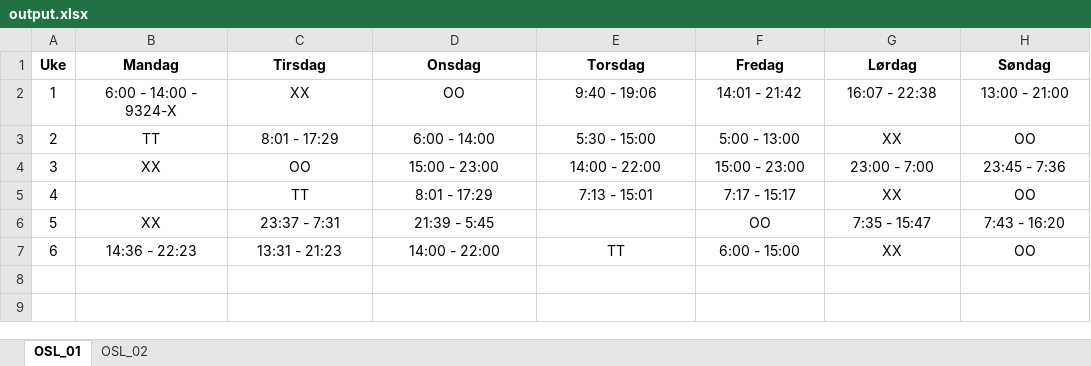
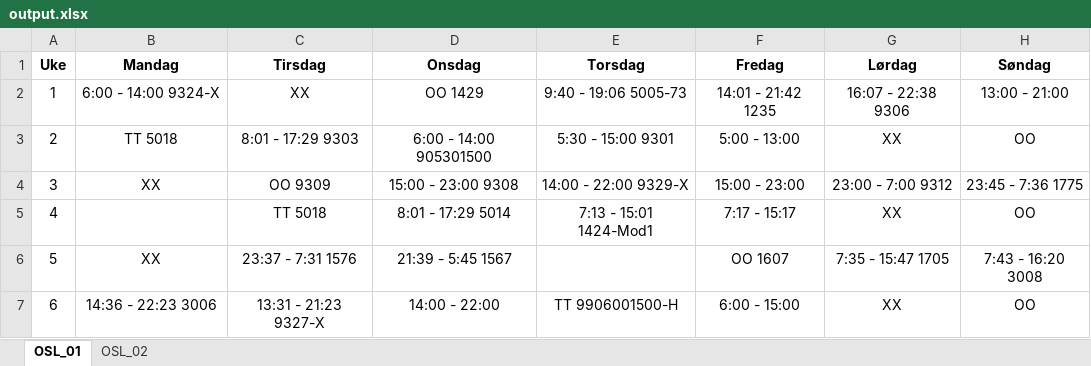
Before and after one commit to solveotto/shift_rotation_organizer, an Excel workbook: output.xlsx, sheet OSL_01, drawn as a sheet; values as stored, in another font and other column widths than the file's, no borders; conditional formats not drawn; the diff names each change by its address in the sheet, - before the commit and + after, or states it on an @@ line.

```diff
--- a/output.xlsx (sheet OSL_01)
+++ b/output.xlsx (sheet OSL_01)
-B2 (Mandag): 6:00 - 14:00 - 9324-X
+B2 (Mandag): 6:00 - 14:00 9324-X
-D2 (Onsdag): OO
+D2 (Onsdag): OO 1429
-E2 (Torsdag): 9:40 - 19:06
+E2 (Torsdag): 9:40 - 19:06 5005-73
-F2 (Fredag): 14:01 - 21:42
+F2 (Fredag): 14:01 - 21:42 1235
-G2 (Lørdag): 16:07 - 22:38
+G2 (Lørdag): 16:07 - 22:38 9306
-B3 (Mandag): TT
+B3 (Mandag): TT 5018
-C3 (Tirsdag): 8:01 - 17:29
+C3 (Tirsdag): 8:01 - 17:29 9303
-D3 (Onsdag): 6:00 - 14:00
+D3 (Onsdag): 6:00 - 14:00 905301500
-E3 (Torsdag): 5:30 - 15:00
+E3 (Torsdag): 5:30 - 15:00 9301
-C4 (Tirsdag): OO
+C4 (Tirsdag): OO 9309
-D4 (Onsdag): 15:00 - 23:00
+D4 (Onsdag): 15:00 - 23:00 9308
-E4 (Torsdag): 14:00 - 22:00
+E4 (Torsdag): 14:00 - 22:00 9329-X
-G4 (Lørdag): 23:00 - 7:00
+G4 (Lørdag): 23:00 - 7:00 9312
-H4 (Søndag): 23:45 - 7:36
+H4 (Søndag): 23:45 - 7:36 1775
-C5 (Tirsdag): TT
+C5 (Tirsdag): TT 5018
-D5 (Onsdag): 8:01 - 17:29
+D5 (Onsdag): 8:01 - 17:29 5014
-E5 (Torsdag): 7:13 - 15:01
+E5 (Torsdag): 7:13 - 15:01 1424-Mod1
-C6 (Tirsdag): 23:37 - 7:31
+C6 (Tirsdag): 23:37 - 7:31 1576
-D6 (Onsdag): 21:39 - 5:45
+D6 (Onsdag): 21:39 - 5:45 1567
-F6 (Fredag): OO
+F6 (Fredag): OO 1607
-G6 (Lørdag): 7:35 - 15:47
+G6 (Lørdag): 7:35 - 15:47 1705
-H6 (Søndag): 7:43 - 16:20
+H6 (Søndag): 7:43 - 16:20 3008
-B7 (Mandag): 14:36 - 22:23
+B7 (Mandag): 14:36 - 22:23 3006
-C7 (Tirsdag): 13:31 - 21:23
+C7 (Tirsdag): 13:31 - 21:23 9327-X
-E7 (Torsdag): TT
+E7 (Torsdag): TT 9906001500-H
```
Also changed, not shown: sheet OSL_02, 1 other file.
